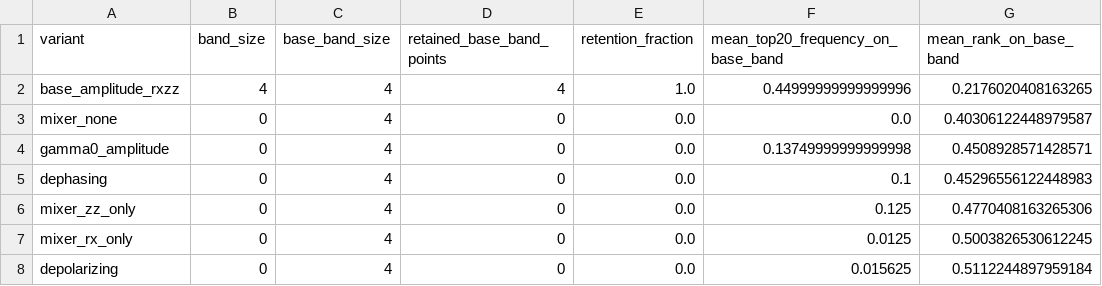
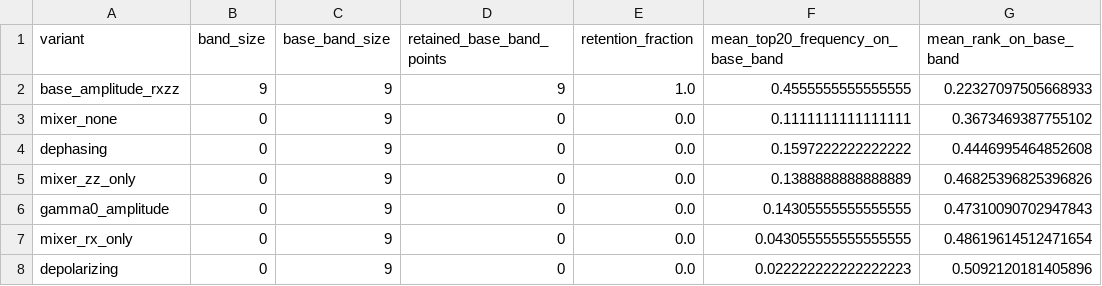
Before and after one commit to eybmits/qrc_operating_band, a CSV file: data/phase_map_ablation_retention.csv, drawn as a sheet.

Commit message:
Add gamma 0.01 damping slice

```diff
--- a/data/phase_map_ablation_retention.csv
+++ b/data/phase_map_ablation_retention.csv
@@ -1,8 +1,8 @@
 variant,band_size,base_band_size,retained_base_band_points,retention_fraction,mean_top20_frequency_on_base_band,mean_rank_on_base_band
-base_amplitude_rxzz,4,4,4,1.0,0.44999999999999996,0.2176020408163265
-mixer_none,0,4,0,0.0,0.0,0.40306122448979587
-gamma0_amplitude,0,4,0,0.0,0.13749999999999998,0.4508928571428571
-dephasing,0,4,0,0.0,0.1,0.45296556122448983
-mixer_zz_only,0,4,0,0.0,0.125,0.4770408163265306
-mixer_rx_only,0,4,0,0.0,0.0125,0.5003826530612245
-depolarizing,0,4,0,0.0,0.015625,0.5112244897959184
+base_amplitude_rxzz,9,9,9,1.0,0.4555555555555555,0.22327097505668933
+mixer_none,0,9,0,0.0,0.1111111111111111,0.3673469387755102
+dephasing,0,9,0,0.0,0.1597222222222222,0.4446995464852608
+mixer_zz_only,0,9,0,0.0,0.1388888888888889,0.46825396825396826
+gamma0_amplitude,0,9,0,0.0,0.14305555555555555,0.47310090702947843
+mixer_rx_only,0,9,0,0.0,0.043055555555555555,0.48619614512471654
+depolarizing,0,9,0,0.0,0.022222222222222223,0.5092120181405896
```
Also changed, not shown: data/phase_map_architecture_robustness.csv, data/phase_map_leave_one_seed_out.csv, 32 other files.
